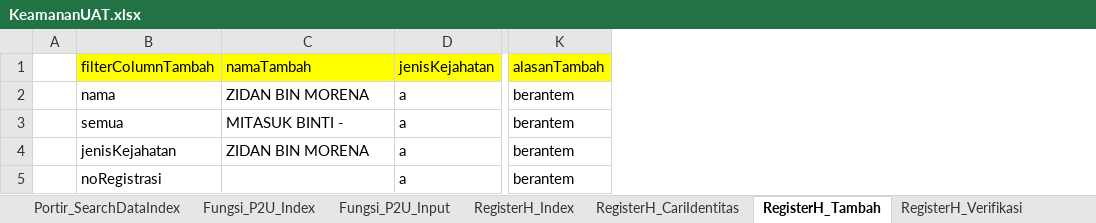
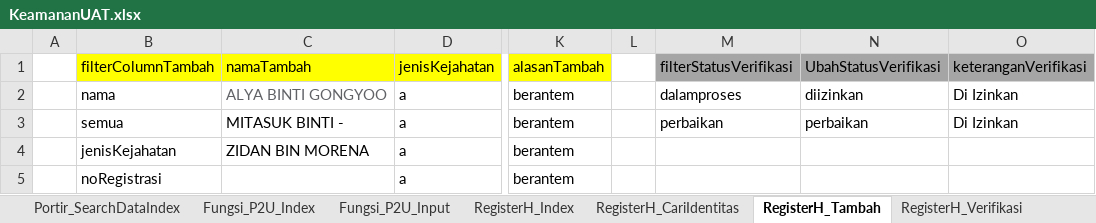
Before and after one commit to ecahyono/Automationpython, an Excel workbook: Filexel/KeamananUAT.xlsx, sheet RegisterH_Tambah, drawn as a sheet; only a part is shown, gaps mark what is left out; values as stored, in another font and other column widths than the file's, no borders; the diff names each change by its address in the sheet, - before the commit and + after, or states it on an @@ line.

```diff
--- a/Filexel/KeamananUAT.xlsx (sheet RegisterH_Tambah)
+++ b/Filexel/KeamananUAT.xlsx (sheet RegisterH_Tambah)
+column L, empty
+column M (filterStatusVerifikasi), rows 2-3: dalamproses | perbaikan
+column N (UbahStatusVerifikasi), rows 2-3: diizinkan | perbaikan
+column O (keteranganVerifikasi), rows 2-3: Di Izinkan | Di Izinkan
-C2 (namaTambah): ZIDAN BIN MORENA
+C2 (namaTambah): ALYA BINTI GONGYOO
-C2 text colour: black
+C2 text colour: #606266
```
Also changed, not shown: 7 other files.
